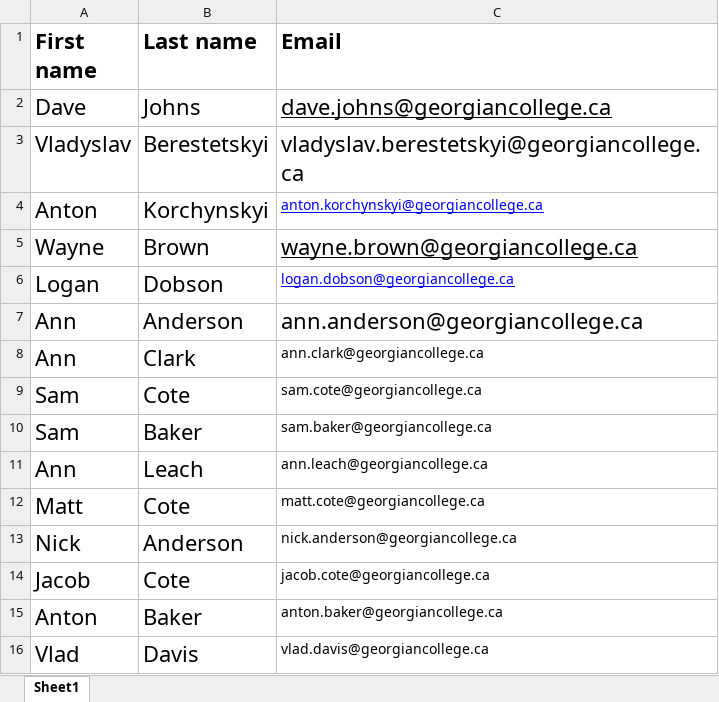
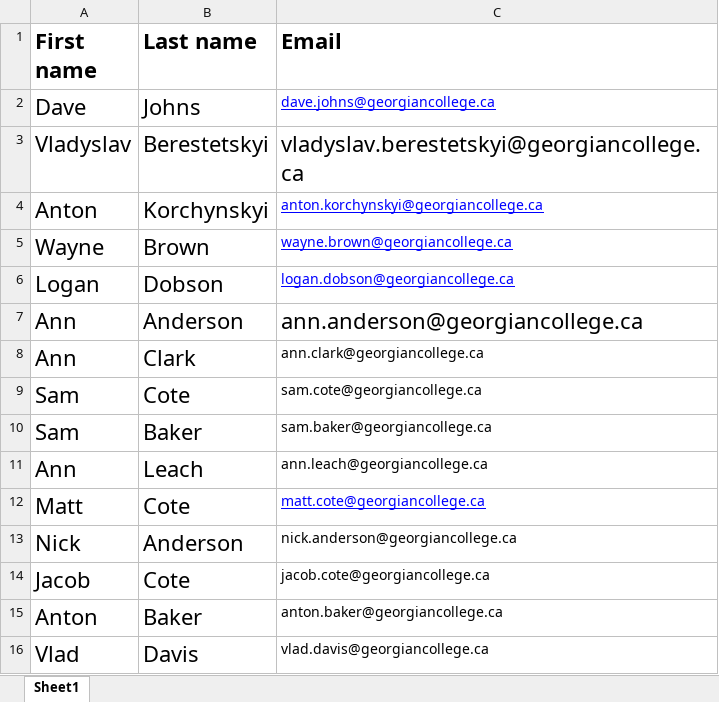
Before and after one commit to VaTruShka01/Python-Project, an Excel workbook: Book1.xlsx, sheet Sheet1, drawn as a sheet; only a part is shown; values as stored, in another font and other column widths than the file's, no borders; the diff names each change by its address in the sheet, - before the commit and + after, or states it on an @@ line.

Commit message:
Add files via upload
added exceptions and fixed emails send system

```diff
--- a/Book1.xlsx (sheet Sheet1)
+++ b/Book1.xlsx (sheet Sheet1)
-C2 text colour: black
+C2 text colour: #0000FF, text size: smaller
-C5 text colour: black
+C5 text colour: #0000FF, text size: smaller
@@ C12 text colour: black → #0000FF, underline: off → on @@
```
Also changed, not shown: 1 other file.
